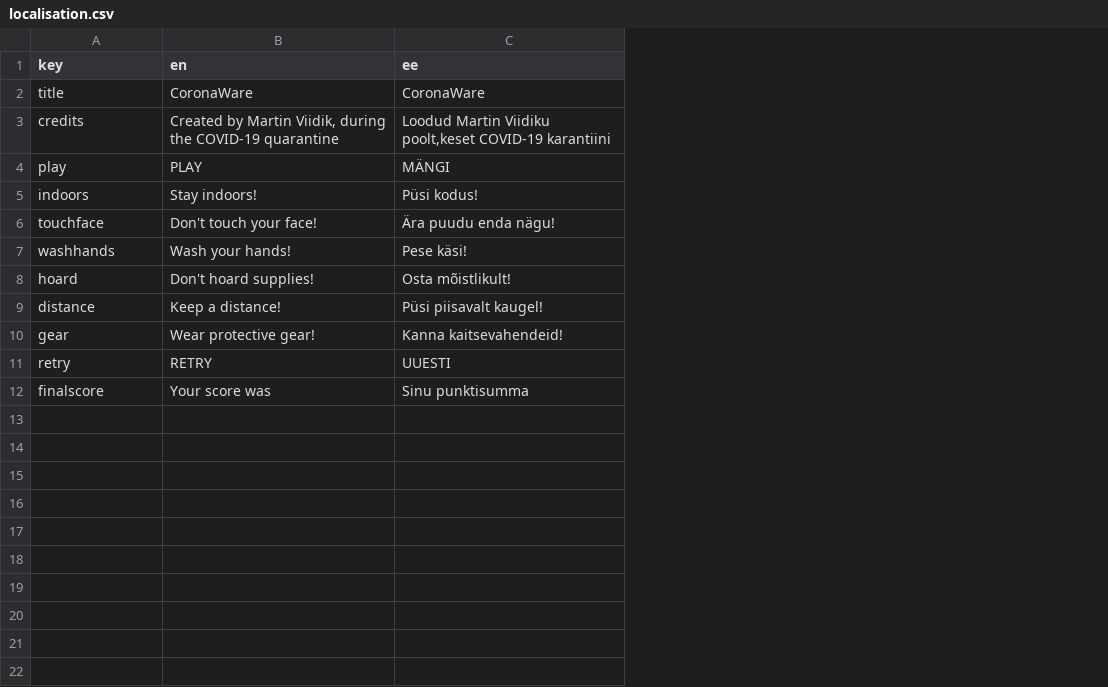
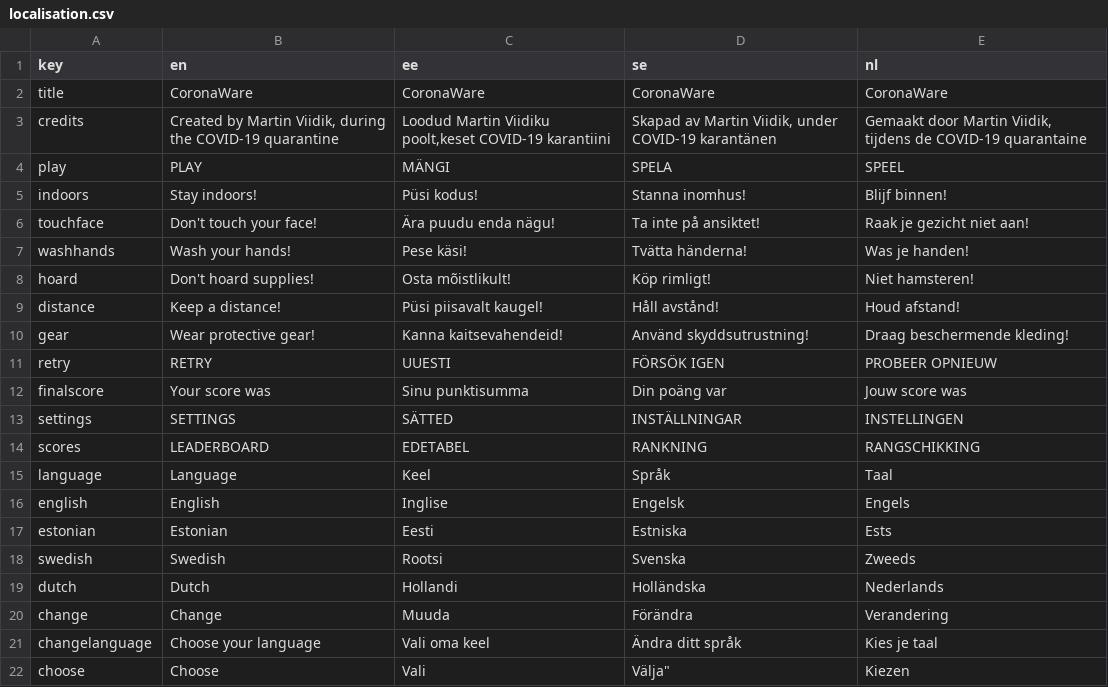
Before and after one commit to MartinViidik/QuarantineJam, a CSV file: Assets/Resources/Localization/localisation.csv, drawn as a sheet; the diff names each change by its address in the sheet, - before the commit and + after, or states it on an @@ line.

Commit message:
Language selection, minor fixes

```diff
--- a/Assets/Resources/Localization/localisation.csv
+++ b/Assets/Resources/Localization/localisation.csv
+column D (se), rows 2-12: CoronaWare | Skapad av Martin Viidik, under COVID-19 karantänen | SPELA | Stanna inomhus! | Ta inte på ansiktet! | Tvätta händerna! | Köp rimligt! | Håll avstånd! | Använd skyddsutrustning! | FÖRSÖK IGEN | Din poäng var
+column E (nl), rows 2-12: CoronaWare | Gemaakt door Martin Viidik, tijdens de COVID-19 quarantaine | SPEEL | Blijf binnen! | Raak je gezicht niet aan! | Was je handen! | Niet hamsteren! | Houd afstand! | Draag beschermende kleding! | PROBEER OPNIEUW | Jouw score was
+row 13: settings | SETTINGS | SÄTTED | INSTÄLLNINGAR | INSTELLINGEN
+row 14: scores | LEADERBOARD | EDETABEL | RANKNING | RANGSCHIKKING
+row 15: language | Language | Keel | Språk | Taal
+row 16: english | English | Inglise | Engelsk | Engels
+row 17: estonian | Estonian | Eesti | Estniska | Ests
+row 18: swedish | Swedish | Rootsi | Svenska | Zweeds
+row 19: dutch | Dutch | Hollandi | Holländska | Nederlands
+row 20: change | Change | Muuda | Förändra | Verandering
+row 21: changelanguage | Choose your language | Vali oma keel | Ändra ditt språk | Kies je taal
+row 22: choose | Choose | Vali | Välja" | Kiezen
```
Also changed, not shown: 21 other files.
